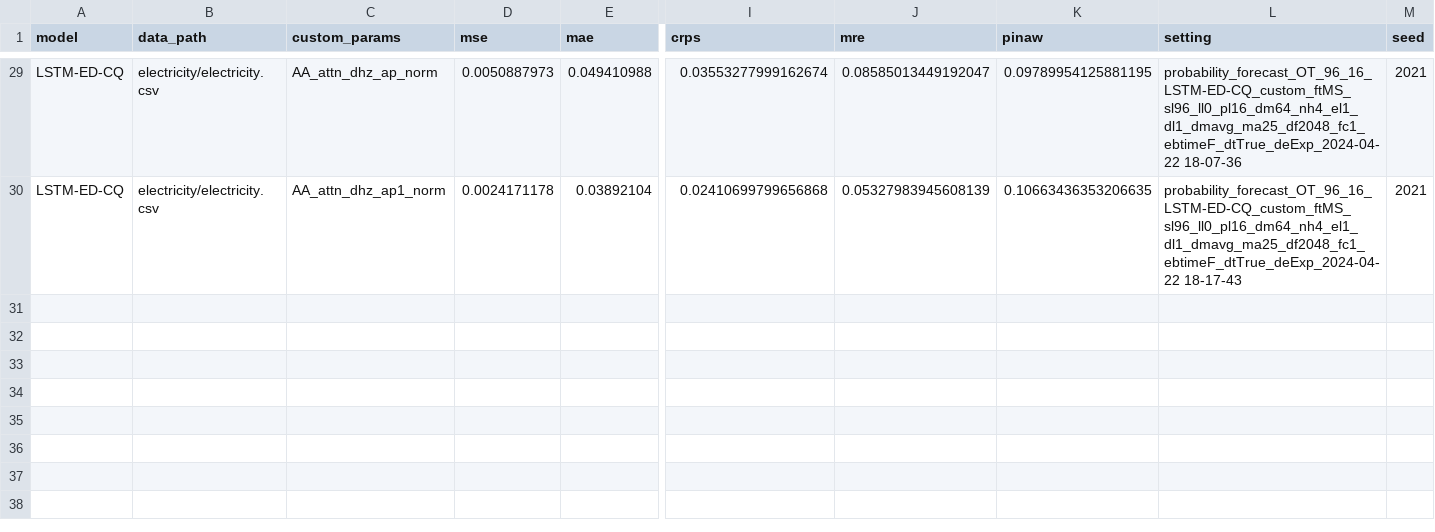
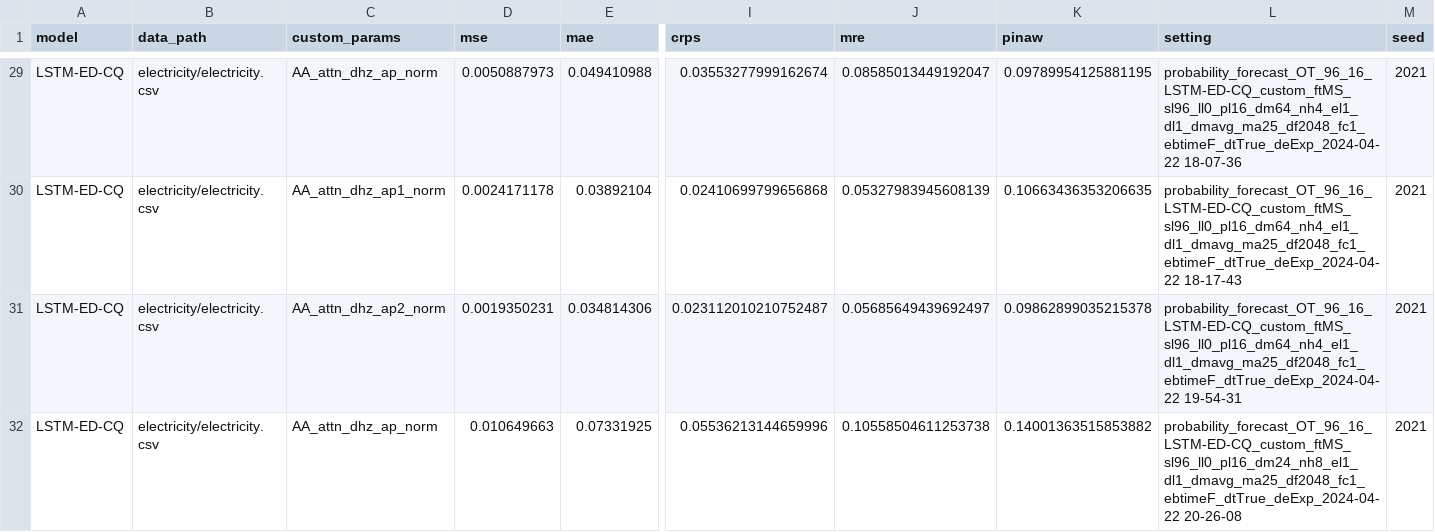
Before and after one commit to Jack251970/Time-Series-Library, a CSV file: data/probability_forecast/data.csv, drawn as a sheet; only a part is shown, gaps mark what is left out; rows hold the shown columns only; the diff names each change by its address in the sheet, - before the commit and + after, or states it on an @@ line.

Commit message:
测试

```diff
--- a/data/probability_forecast/data.csv
+++ b/data/probability_forecast/data.csv
+row 31: LSTM-ED-CQ | electricity/electricity.csv | AA_attn_dhz_ap2_norm | 0.0019350231 | 0.034814306 | 0.023112010210752487 | 0.05685649439692497 | 0.09862899035215378 | probability_forecast_OT_96_16_LSTM-ED-CQ_custom_ftMS_sl96_ll0_pl16_dm64_nh4_el1_dl1_dmavg_ma25_df2048_fc1_ebtimeF_dtTrue_deExp_2024-04-22 19-54-31 | 2021
+row 32: LSTM-ED-CQ | electricity/electricity.csv | AA_attn_dhz_ap_norm | 0.010649663 | 0.07331925 | 0.05536213144659996 | 0.10558504611253738 | 0.14001363515853882 | probability_forecast_OT_96_16_LSTM-ED-CQ_custom_ftMS_sl96_ll0_pl16_dm24_nh8_el1_dl1_dmavg_ma25_df2048_fc1_ebtimeF_dtTrue_deExp_2024-04-22 20-26-08 | 2021
```
